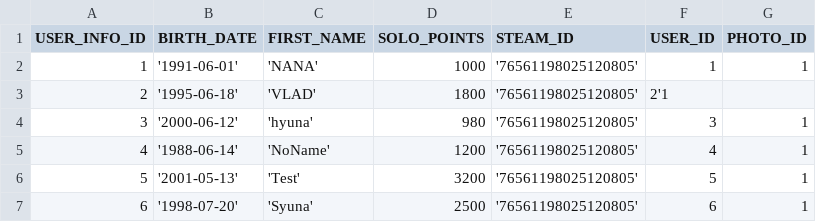
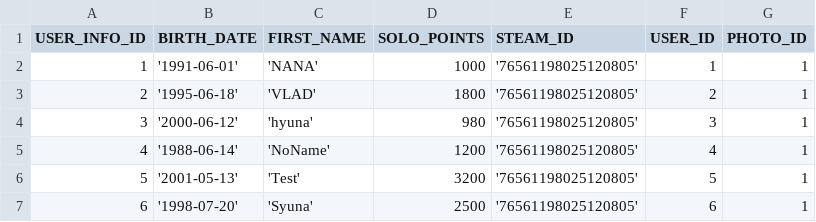
Before and after one commit to Vladislav719/Stub, a CSV file: model/src/main/resources/db/initial/csv/UserInfo.csv, drawn as a sheet.

```diff
--- a/model/src/main/resources/db/initial/csv/UserInfo.csv
+++ b/model/src/main/resources/db/initial/csv/UserInfo.csv
@@ -2,3 +2,3 @@ USER_INFO_ID,BIRTH_DATE,FIRST_NAME,SOLO_POINTS,STEAM_ID,USER_ID,PHOTO_ID
 1,'1991-06-01','NANA',1000,'76561198025120805',1,1
-2,'1995-06-18','VLAD', 1800,'76561198025120805',2'1
+2,'1995-06-18','VLAD',1800,'76561198025120805',2,1
 3,'2000-06-12','hyuna',980,'76561198025120805',3,1
```
Also changed, not shown: 14 other files.
